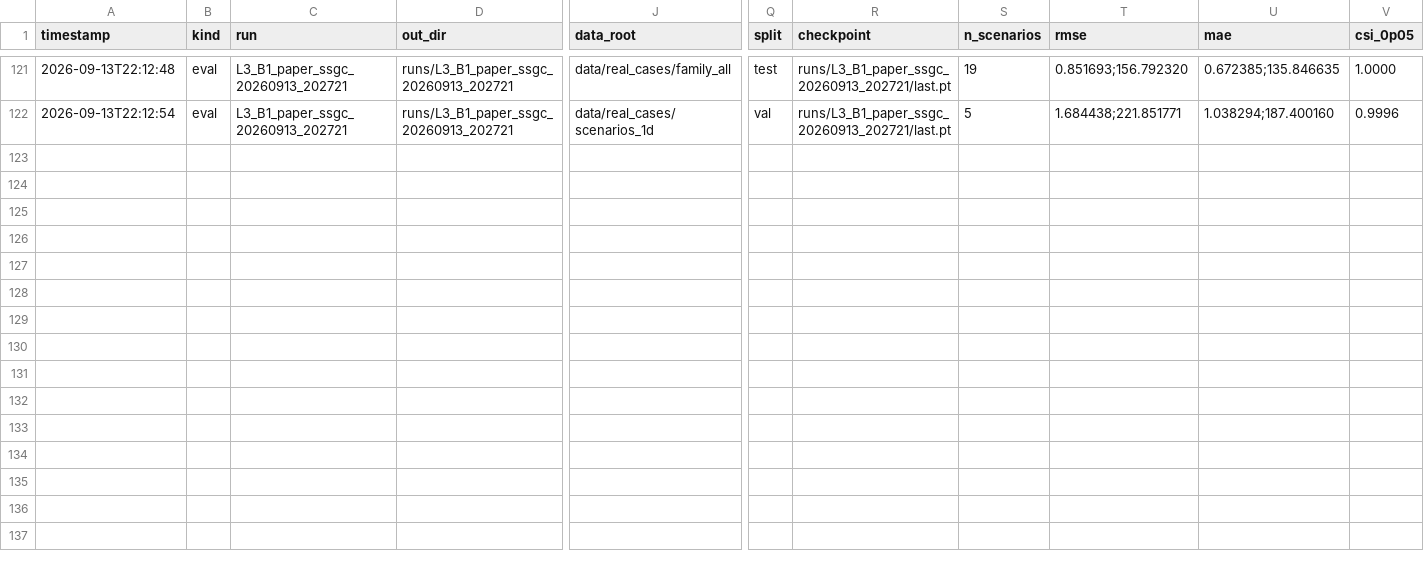
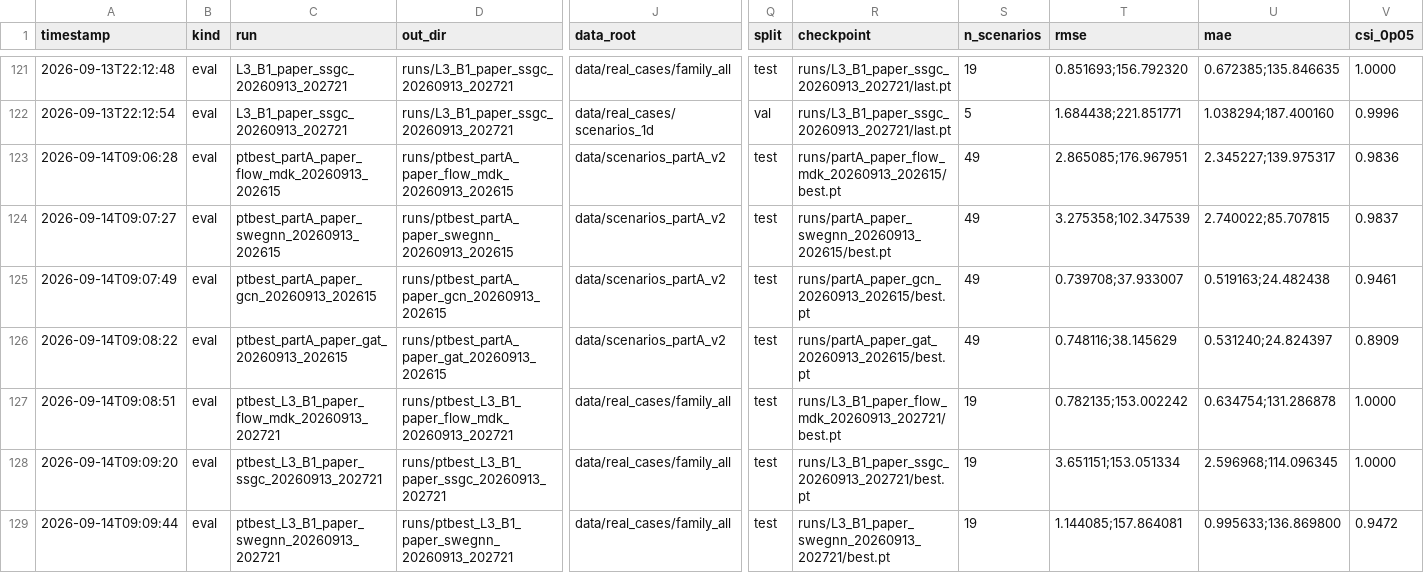
Before and after one commit to Haldate-Yu/Flow-MDK, a CSV file: datasets/runs/results.csv, drawn as a sheet; only a part is shown, gaps mark what is left out; rows hold the shown columns only; the diff names each change by its address in the sheet, - before the commit and + after, or states it on an @@ line.

Commit message:
feat: E2/E3/E4 server scripts + E1 best.pt control — GCN collapse is a drift artifact
- scripts/run_L4_probes.sh (E2): lr/L3/early-stop drift probes, best.pt via
  ptbest_* twin dirs (evaluate.py output name would otherwise overwrite the
  canonical last.pt eval jsons), EXTRA hook for further overrides
- scripts/run_L4_multiseed_paper.sh (E3): seeds x 7 models at paper budget,
  _s<seed> naming folds into summarize mean+std, seed-0 copied from the
  2026-09-13 paper runs, full last.pt eval matrix + best.pt control
- scripts/run_M3_2d_smoke.sh (E4): pilot 20-scenario 2D through the standard
  trainer (swegnn + flow_mdk, 3 epochs) — first-ever 2D training attempt
- E1 control re-eval (local 3060, 7 runs): last vs best flips rankings —
  GCN best.pt 0.740 / GAT 0.748 match the best model on A-test, so the
  '6-layer GCN collapses' claim was drift, not architecture; val-best is
  unreliable too (half the val-best epochs sit in curriculum warmup);
  flow_mdk last.pt CSI 0.40 is also a drift artifact (best 0.984); on B1
  flow_mdk best.pt 0.782 is best overall — gated advantage on the real
  families holds across protocols. Drift mitigation (E2) is now the
  critical path; docs/results_partA_swe.md + PLAN + log corrected accordingly

```diff
--- a/datasets/runs/results.csv
+++ b/datasets/runs/results.csv
+row 123: 2026-09-14T09:06:28 | eval | ptbest_partA_paper_flow_mdk_20260913_202615 | runs/ptbest_partA_paper_flow_mdk_20260913_202615 | data/scenarios_partA_v2 | test | runs/partA_paper_flow_mdk_20260913_202615/best.pt | 49 | 2.865085;176.967951 | 2.345227;139.975317 | 0.9836
+row 124: 2026-09-14T09:07:27 | eval | ptbest_partA_paper_swegnn_20260913_202615 | runs/ptbest_partA_paper_swegnn_20260913_202615 | data/scenarios_partA_v2 | test | runs/partA_paper_swegnn_20260913_202615/best.pt | 49 | 3.275358;102.347539 | 2.740022;85.707815 | 0.9837
+row 125: 2026-09-14T09:07:49 | eval | ptbest_partA_paper_gcn_20260913_202615 | runs/ptbest_partA_paper_gcn_20260913_202615 | data/scenarios_partA_v2 | test | runs/partA_paper_gcn_20260913_202615/best.pt | 49 | 0.739708;37.933007 | 0.519163;24.482438 | 0.9461
+row 126: 2026-09-14T09:08:22 | eval | ptbest_partA_paper_gat_20260913_202615 | runs/ptbest_partA_paper_gat_20260913_202615 | data/scenarios_partA_v2 | test | runs/partA_paper_gat_20260913_202615/best.pt | 49 | 0.748116;38.145629 | 0.531240;24.824397 | 0.8909
+row 127: 2026-09-14T09:08:51 | eval | ptbest_L3_B1_paper_flow_mdk_20260913_202721 | runs/ptbest_L3_B1_paper_flow_mdk_20260913_202721 | data/real_cases/family_all | test | runs/L3_B1_paper_flow_mdk_20260913_202721/best.pt | 19 | 0.782135;153.002242 | 0.634754;131.286878 | 1.0000
+row 128: 2026-09-14T09:09:20 | eval | ptbest_L3_B1_paper_ssgc_20260913_202721 | runs/ptbest_L3_B1_paper_ssgc_20260913_202721 | data/real_cases/family_all | test | runs/L3_B1_paper_ssgc_20260913_202721/best.pt | 19 | 3.651151;153.051334 | 2.596968;114.096345 | 1.0000
+row 129: 2026-09-14T09:09:44 | eval | ptbest_L3_B1_paper_swegnn_20260913_202721 | runs/ptbest_L3_B1_paper_swegnn_20260913_202721 | data/real_cases/family_all | test | runs/L3_B1_paper_swegnn_20260913_202721/best.pt | 19 | 1.144085;157.864081 | 0.995633;136.869800 | 0.9472
```
Also changed, not shown: 21 other files.
